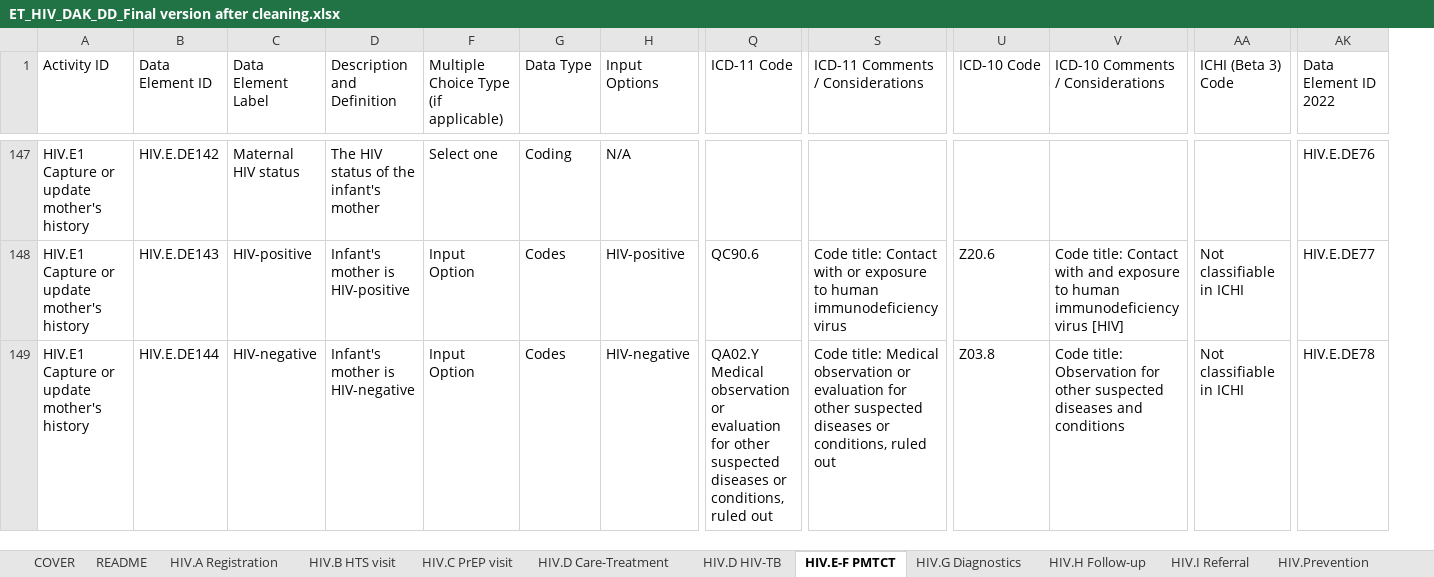
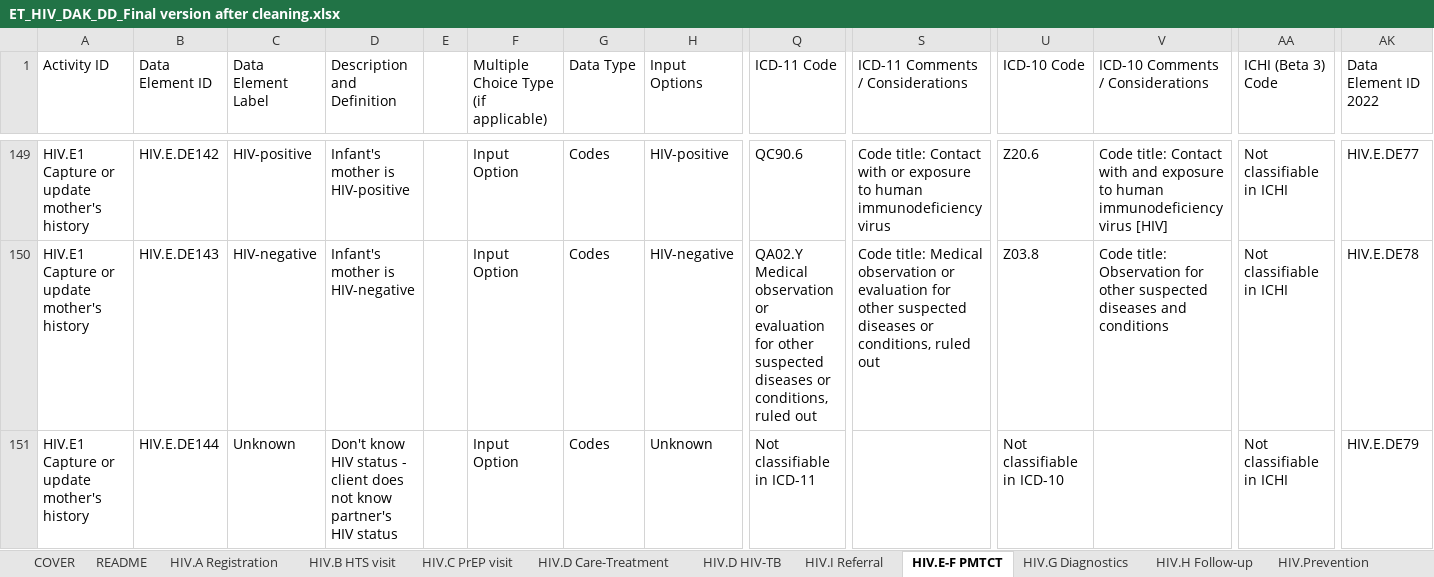
Before and after one commit to medrafaet/smart-hiv, an Excel workbook: input/l2/ET_HIV_DAK_DD_Final version after cleaning.xlsx, sheet HIV.E-F PMTCT, drawn as a sheet; only a part is shown, gaps mark what is left out; values as stored, in another font and other column widths than the file's, no cell formats; charts and pictures and conditional formats not drawn; addresses are those after the commit; the diff covers the shown part only; the diff names each change by its address in the sheet, - before the commit and + after, or states it on an @@ line.

```diff
--- a/input/l2/ET_HIV_DAK_DD_Final version after cleaning.xlsx (sheet HIV.E-F PMTCT)
+++ b/input/l2/ET_HIV_DAK_DD_Final version after cleaning.xlsx (sheet HIV.E-F PMTCT)
@@ sheet tab order changed: COVER | README | HIV.A Registration | HIV.B HTS visit | HIV.C PrEP visit | HIV.D Care-Treatment | HIV.D HIV-TB | HIV.I Referral | HIV.E-F PMTCT | HIV.G Diagnostics | HIV.H Follow-up | HIV.Prevention @@
@@ column E unhidden, empty @@
-C149 (Data Element Label): Maternal HIV status
+C149 (Data Element Label): HIV-positive
-D149 (Description and Definition): The HIV status of the infant's mother
+D149 (Description and Definition): Infant's mother is HIV-positive
-F149: Select one
+F149: Input Option
-G149 (Data Type): Coding
+G149 (Data Type): Codes
-H149 (Input Options): N/A
+H149 (Input Options): HIV-positive
-Q149 (ICD-11 Code): (empty)
+Q149 (ICD-11 Code): QC90.6
-S149 (ICD-11 Comments / Considerations): (empty)
+S149 (ICD-11 Comments / Considerations): Code title: Contact with or exposure to human immunodeficiency virus
-U149 (ICD-10 Code): (empty)
+U149 (ICD-10 Code): Z20.6
-V149 (ICD-10 Comments / Considerations): (empty)
+V149 (ICD-10 Comments / Considerations): Code title: Contact with and exposure to human immunodeficiency virus [HIV]
-AA149 (ICHI (Beta 3) Code): (empty)
+AA149 (ICHI (Beta 3) Code): Not classifiable in ICHI
-AK149 (Data Element ID 2022): HIV.E.DE76
+AK149 (Data Element ID 2022): HIV.E.DE77
-C150 (Data Element Label): HIV-positive
+C150 (Data Element Label): HIV-negative
-D150 (Description and Definition): Infant's mother is HIV-positive
+D150 (Description and Definition): Infant's mother is HIV-negative
-H150 (Input Options): HIV-positive
+H150 (Input Options): HIV-negative
-Q150 (ICD-11 Code): QC90.6
+Q150 (ICD-11 Code): QA02.Y Medical observation or evaluation for other suspected diseases or conditions, ruled out
-S150 (ICD-11 Comments / Considerations): Code title: Contact with or exposure to human immunodeficiency virus
+S150 (ICD-11 Comments / Considerations): Code title: Medical observation or evaluation for other suspected diseases or conditions, ruled out
-U150 (ICD-10 Code): Z20.6
+U150 (ICD-10 Code): Z03.8
-V150 (ICD-10 Comments / Considerations): Code title: Contact with and exposure to human immunodeficiency virus [HIV]
+V150 (ICD-10 Comments / Considerations): Code title: Observation for other suspected diseases and conditions
-AK150 (Data Element ID 2022): HIV.E.DE77
+AK150 (Data Element ID 2022): HIV.E.DE78
-C151 (Data Element Label): HIV-negative
+C151 (Data Element Label): Unknown
-D151 (Description and Definition): Infant's mother is HIV-negative
+D151 (Description and Definition): Don't know HIV status - client does not know partner's HIV status
-H151 (Input Options): HIV-negative
+H151 (Input Options): Unknown
-Q151 (ICD-11 Code): QA02.Y Medical observation or evaluation for other suspected diseases or conditions, ruled out
+Q151 (ICD-11 Code): Not classifiable in ICD-11
-S151 (ICD-11 Comments / Considerations): Code title: Medical observation or evaluation for other suspected diseases or conditions, ruled out
+S151 (ICD-11 Comments / Considerations): (empty)
-U151 (ICD-10 Code): Z03.8
+U151 (ICD-10 Code): Not classifiable in ICD-10
-V151 (ICD-10 Comments / Considerations): Code title: Observation for other suspected diseases and conditions
+V151 (ICD-10 Comments / Considerations): (empty)
-AK151 (Data Element ID 2022): HIV.E.DE78
+AK151 (Data Element ID 2022): HIV.E.DE79
```
Also changed, not shown: 56 added rows, 54 removed rows and 737 edited cells elsewhere in this sheet, sheet HIV.D Care-Treatment, sheet HIV.B HTS visit, sheet HIV.D HIV-TB, sheet HIV.C PrEP visit, sheet HIV.H Follow-up, sheet HIV.A Registration, 6 more sheets, other sheet tabs, cell formats, hidden cells, charts or pictures, 1 other file.
